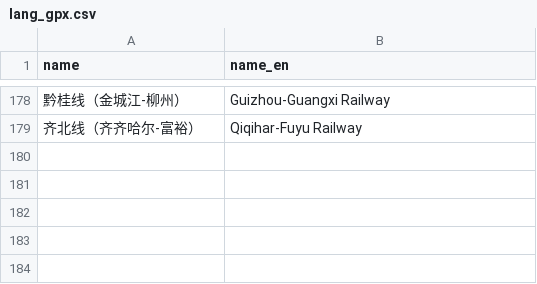
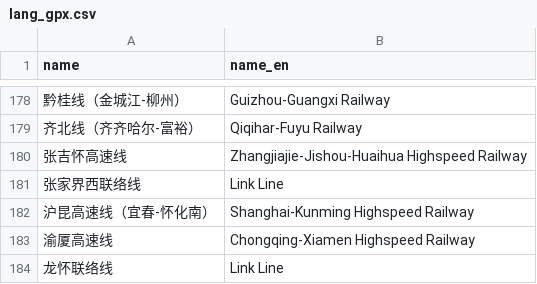
Before and after one commit to wu-ys/wheredidIgo, a CSV file: railway/lang_gpx.csv, drawn as a sheet; only a part is shown, gaps mark what is left out; the diff names each change by its address in the sheet, - before the commit and + after, or states it on an @@ line.

Commit message:
update railway & airport information

```diff
--- a/railway/lang_gpx.csv
+++ b/railway/lang_gpx.csv
+row 180: 张吉怀高速线 | Zhangjiajie-Jishou-Huaihua Highspeed Railway
+row 181: 张家界西联络线 | Link Line
+row 182: 沪昆高速线（宜春-怀化南） | Shanghai-Kunming Highspeed Railway
+row 183: 渝厦高速线 | Chongqing-Xiamen Highspeed Railway
+row 184: 龙怀联络线 | Link Line
```
Also changed, not shown: flights/airport.csv, railway/station.csv, 8 other files.
